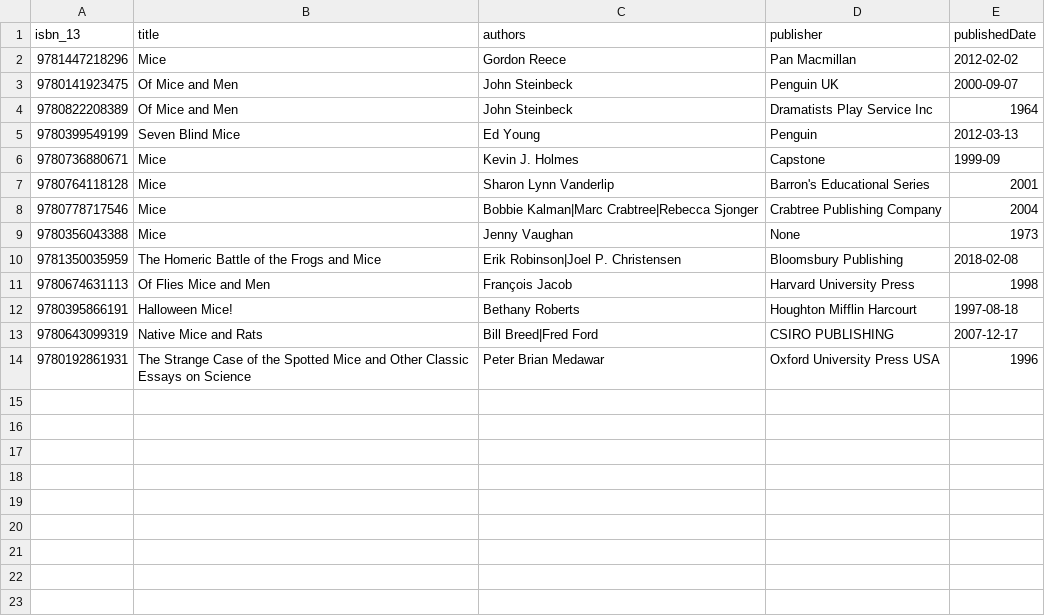
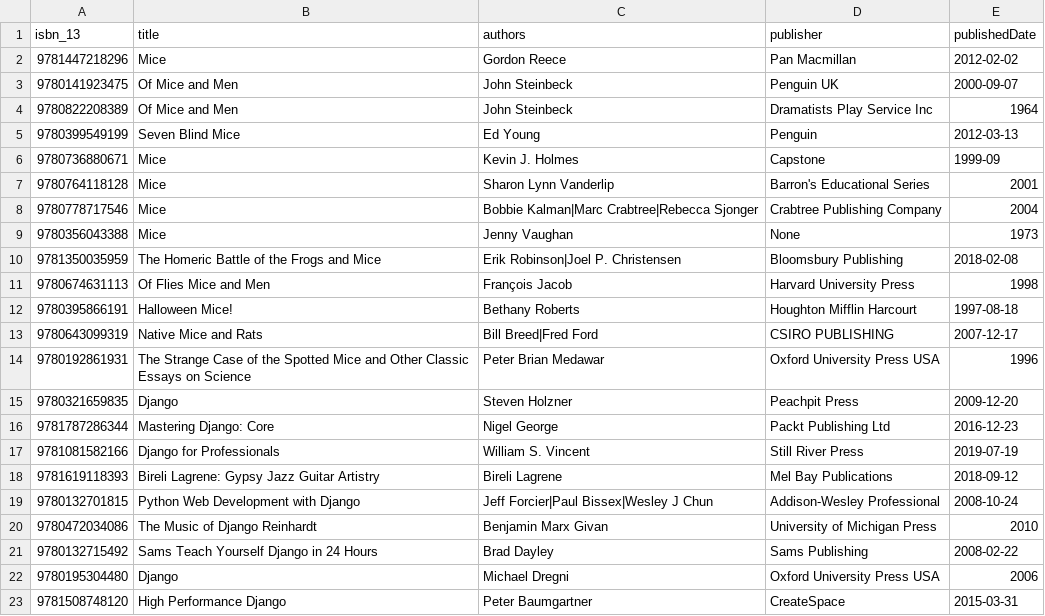
Before and after one commit to hajam09/booksystem, a CSV file: book_info.csv, drawn as a sheet; the diff names each change by its address in the sheet, - before the commit and + after, or states it on an @@ line.

```diff
--- a/book_info.csv
+++ b/book_info.csv
+row 15: 9780321659835 | Django | Steven Holzner | Peachpit Press | 2009-12-20
+row 16: 9781787286344 | Mastering Django: Core | Nigel George | Packt Publishing Ltd | 2016-12-23
+row 17: 9781081582166 | Django for Professionals | William S. Vincent | Still River Press | 2019-07-19
+row 18: 9781619118393 | Bireli Lagrene: Gypsy Jazz Guitar Artistry | Bireli Lagrene | Mel Bay Publications | 2018-09-12
+row 19: 9780132701815 | Python Web Development with Django | Jeff Forcier|Paul Bissex|Wesley J Chun | Addison-Wesley Professional | 2008-10-24
+row 20: 9780472034086 | The Music of Django Reinhardt | Benjamin Marx Givan | University of Michigan Press | 2010
+row 21: 9780132715492 | Sams Teach Yourself Django in 24 Hours | Brad Dayley | Sams Publishing | 2008-02-22
+row 22: 9780195304480 | Django | Michael Dregni | Oxford University Press USA | 2006
+row 23: 9781508748120 | High Performance Django | Peter Baumgartner | CreateSpace | 2015-03-31
```
Also changed, not shown: book_rating.csv, 2 other files.
